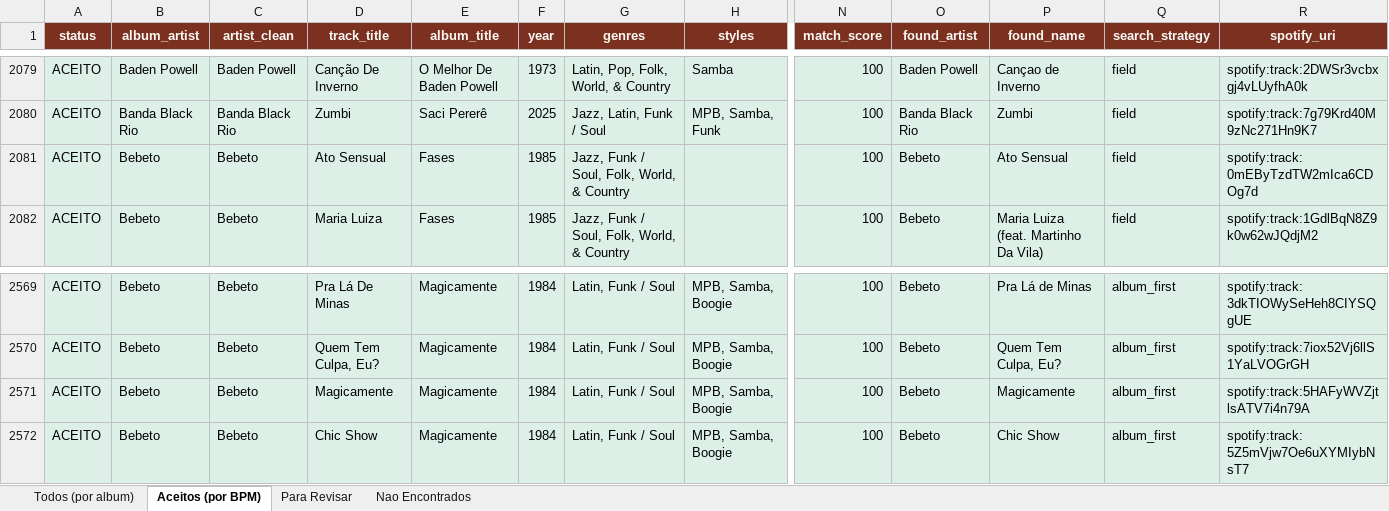
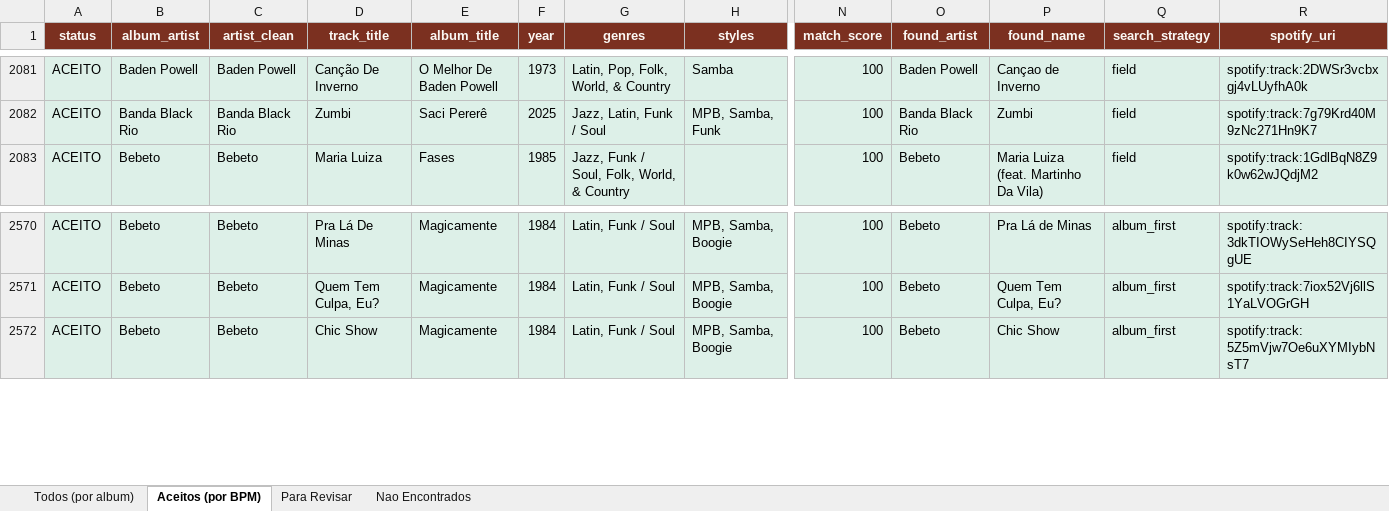
Before and after one commit to amsa2diop/colecaovinil, an Excel workbook: MinhaColecao_DJ.xlsx, sheet Aceitos (por BPM), drawn as a sheet; only a part is shown, gaps mark what is left out; values as stored, in another font and other column widths than the file's, no borders; removed rows and columns are numbered as before the commit, all else as after; rows hold the shown columns only; the diff covers the shown part only; the diff names each change by its address in the sheet, - before the commit and + after, or states it on an @@ line.

```diff
--- a/MinhaColecao_DJ.xlsx (sheet Aceitos (por BPM))
+++ b/MinhaColecao_DJ.xlsx (sheet Aceitos (por BPM))
-row 2081: ACEITO | Bebeto | Bebeto | Ato Sensual | Fases | 1985 | Jazz, Funk / Soul, Folk, World, & Country |  | 100 | Bebeto | Ato Sensual | field | spotify:track:0mEByTzdTW2mIca6CDOg7d
-row 2571: ACEITO | Bebeto | Bebeto | Magicamente | Magicamente | 1984 | Latin, Funk / Soul | MPB, Samba, Boogie | 100 | Bebeto | Magicamente | album_first | spotify:track:5HAFyWVZjtlsATV7i4n79A
```
Also changed, not shown: 2 added rows, 1107 moved rows and 11 edited cells elsewhere in this sheet, sheet Todos (por album), 3 other files.
